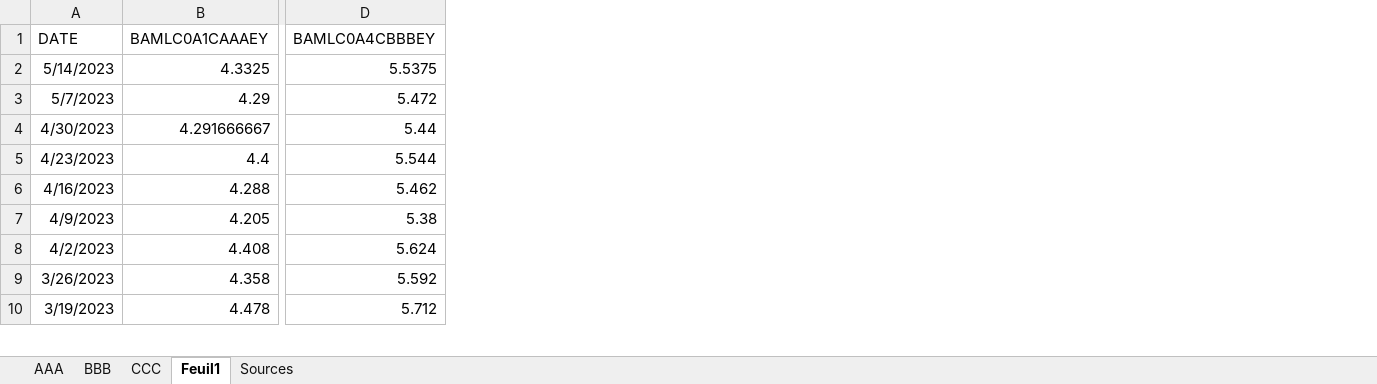
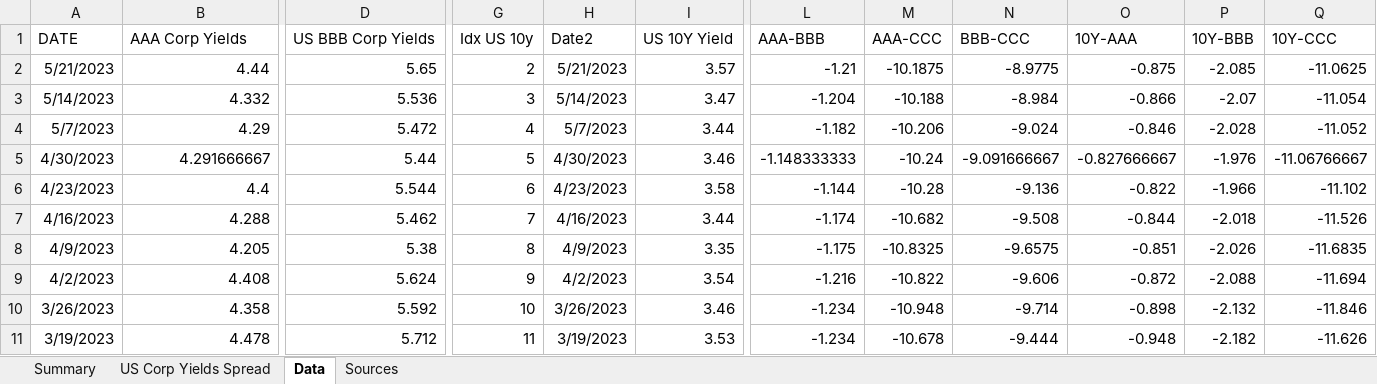
Before and after one commit to Necksus/TradingData, an Excel workbook: Excel/003-Corporate Bonds.xlsx, sheet Data, drawn as a sheet; only a part is shown, gaps mark what is left out; values as stored, in another font and other column widths than the file's, no borders; table styles not drawn; addresses are those after the commit; rows hold the shown columns only; the diff covers the shown part only; the diff names each change by its address in the sheet, - before the commit and + after, or states it on an @@ line.

```diff
--- a/Excel/003-Corporate Bonds.xlsx (sheet Data)
+++ b/Excel/003-Corporate Bonds.xlsx (sheet Data)
-sheet tab: Feuil1
+sheet tab: Data
-sheet tab: AAA
-sheet tab: BBB
-sheet tab: CCC
+sheet tab: Summary
+sheet tab: US Corp Yields Spread
+column G (Idx US 10y), rows 3-11: 3 | 4 | 5 | 6 | 7 | 8 | 9 | 10 | 11
+column H (Date2), rows 3-11: 5/14/2023 | 5/7/2023 | 4/30/2023 | 4/23/2023 | 4/16/2023 | 4/9/2023 | 4/2/2023 | 3/26/2023 | 3/19/2023
+column I (US 10Y Yield), rows 3-11: 3.47 | 3.44 | 3.46 | 3.58 | 3.44 | 3.35 | 3.54 | 3.46 | 3.53
+column L (AAA-BBB), rows 3-11: -1.204 | -1.182 | -1.148333333 | -1.144 | -1.174 | -1.175 | -1.216 | -1.234 | -1.234
+column M (AAA-CCC), rows 3-11: -10.188 | -10.206 | -10.24 | -10.28 | -10.682 | -10.8325 | -10.822 | -10.948 | -10.678
+column N (BBB-CCC), rows 3-11: -8.984 | -9.024 | -9.091666667 | -9.136 | -9.508 | -9.6575 | -9.606 | -9.714 | -9.444
+column O (10Y-AAA), rows 3-11: -0.866 | -0.846 | -0.827666667 | -0.822 | -0.844 | -0.851 | -0.872 | -0.898 | -0.948
+column P (10Y-BBB), rows 3-11: -2.07 | -2.028 | -1.976 | -1.966 | -2.018 | -2.026 | -2.088 | -2.132 | -2.182
+column Q (10Y-CCC), rows 3-11: -11.054 | -11.052 | -11.06766667 | -11.102 | -11.526 | -11.6835 | -11.694 | -11.846 | -11.626
-B1: BAMLC0A1CAAAEY
+B1: AAA Corp Yields
-D1: BAMLC0A4CBBBEY
+D1: US BBB Corp Yields
+row 2: 5/21/2023 | 4.44 | 5.65 | 2 | 5/21/2023 | 3.57 | -1.21 | -10.1875 | -8.9775 | -0.875 | -2.085 | -11.0625
-B3 (AAA Corp Yields): 4.3325
+B3 (AAA Corp Yields): 4.332
-D3 (US BBB Corp Yields): 5.5375
+D3 (US BBB Corp Yields): 5.536
```
Also changed, not shown: 3 edited cells elsewhere in this sheet, sheet Sources, charts or pictures, Excel/000-Template.xlsx, Excel/001-GDP.xlsx, 8 other files.
